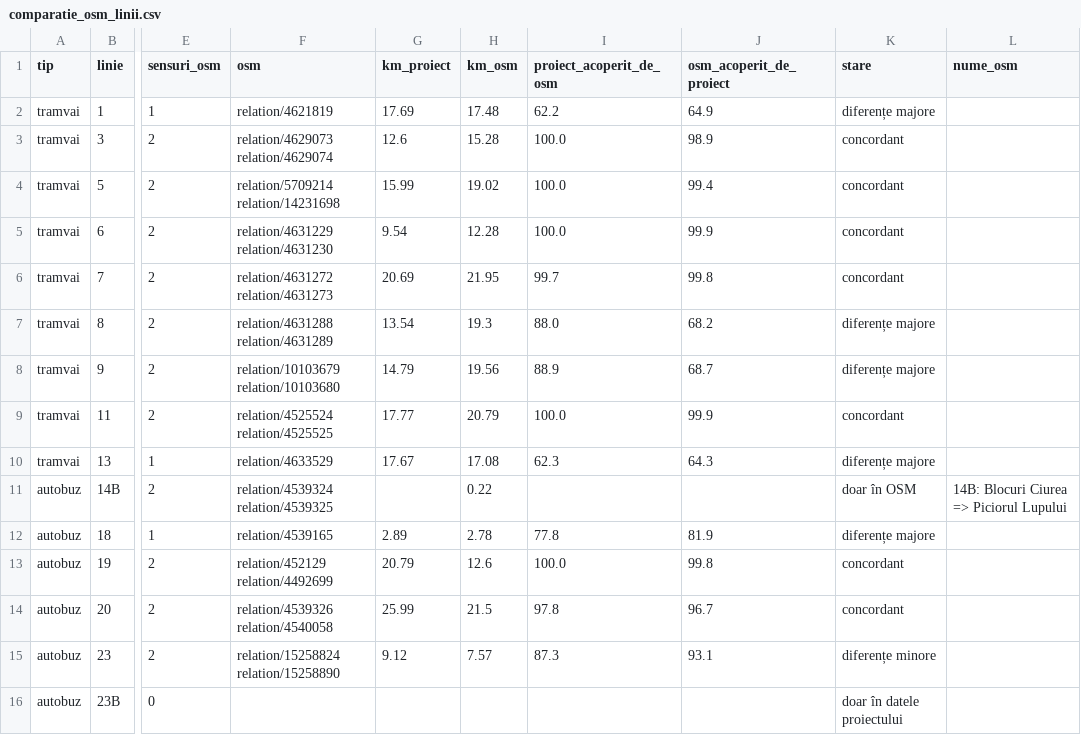
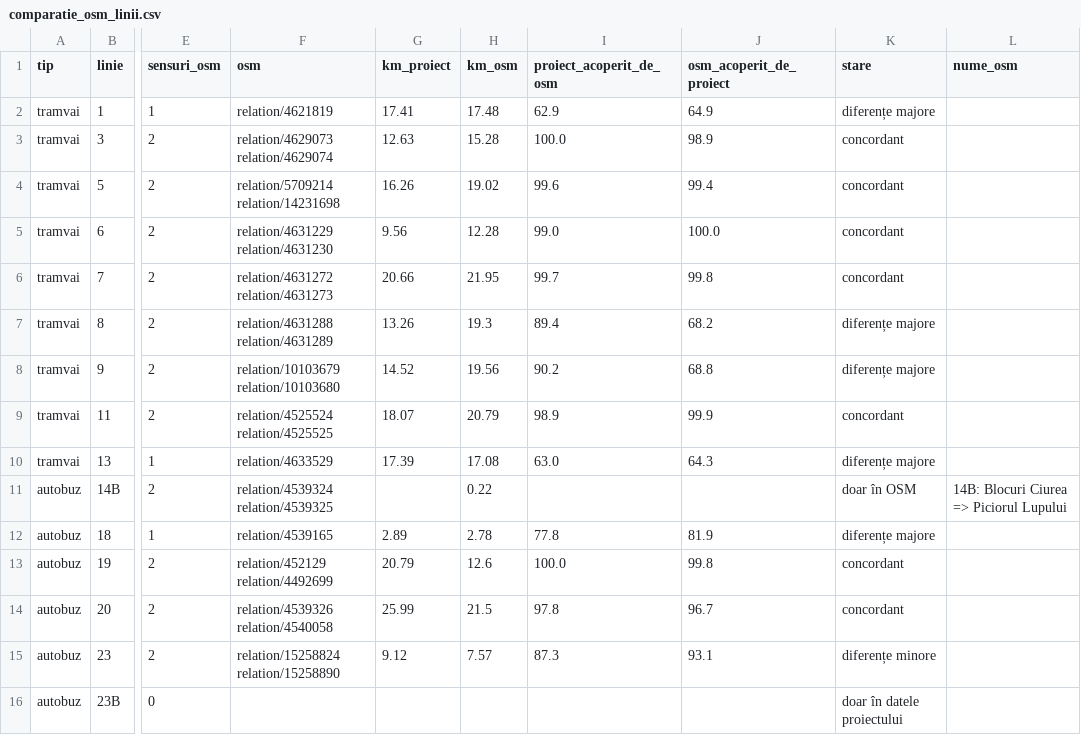
Before and after one commit to coveadrian83/gis, a CSV file: public/data/transport/comparatie_osm_linii.csv, drawn as a sheet; only a part is shown, gaps mark what is left out; the diff names each change by its address in the sheet, - before the commit and + after, or states it on an @@ line.

```diff
--- a/public/data/transport/comparatie_osm_linii.csv
+++ b/public/data/transport/comparatie_osm_linii.csv
-G2 (km_proiect): 17.69
+G2 (km_proiect): 17.41
-I2 (proiect_acoperit_de_osm): 62.2
+I2 (proiect_acoperit_de_osm): 62.9
-G3 (km_proiect): 12.6
+G3 (km_proiect): 12.63
-G4 (km_proiect): 15.99
+G4 (km_proiect): 16.26
-I4 (proiect_acoperit_de_osm): 100.0
+I4 (proiect_acoperit_de_osm): 99.6
-G5 (km_proiect): 9.54
+G5 (km_proiect): 9.56
-I5 (proiect_acoperit_de_osm): 100.0
+I5 (proiect_acoperit_de_osm): 99.0
-J5 (osm_acoperit_de_proiect): 99.9
+J5 (osm_acoperit_de_proiect): 100.0
-G6 (km_proiect): 20.69
+G6 (km_proiect): 20.66
-G7 (km_proiect): 13.54
+G7 (km_proiect): 13.26
-I7 (proiect_acoperit_de_osm): 88.0
+I7 (proiect_acoperit_de_osm): 89.4
-G8 (km_proiect): 14.79
+G8 (km_proiect): 14.52
-I8 (proiect_acoperit_de_osm): 88.9
+I8 (proiect_acoperit_de_osm): 90.2
-J8 (osm_acoperit_de_proiect): 68.7
+J8 (osm_acoperit_de_proiect): 68.8
-G9 (km_proiect): 17.77
+G9 (km_proiect): 18.07
-I9 (proiect_acoperit_de_osm): 100.0
+I9 (proiect_acoperit_de_osm): 98.9
-G10 (km_proiect): 17.67
+G10 (km_proiect): 17.39
-I10 (proiect_acoperit_de_osm): 62.3
+I10 (proiect_acoperit_de_osm): 63.0
```
Also changed, not shown: public/data/transport/comparatie_osm_statii.csv, 8 other files.
